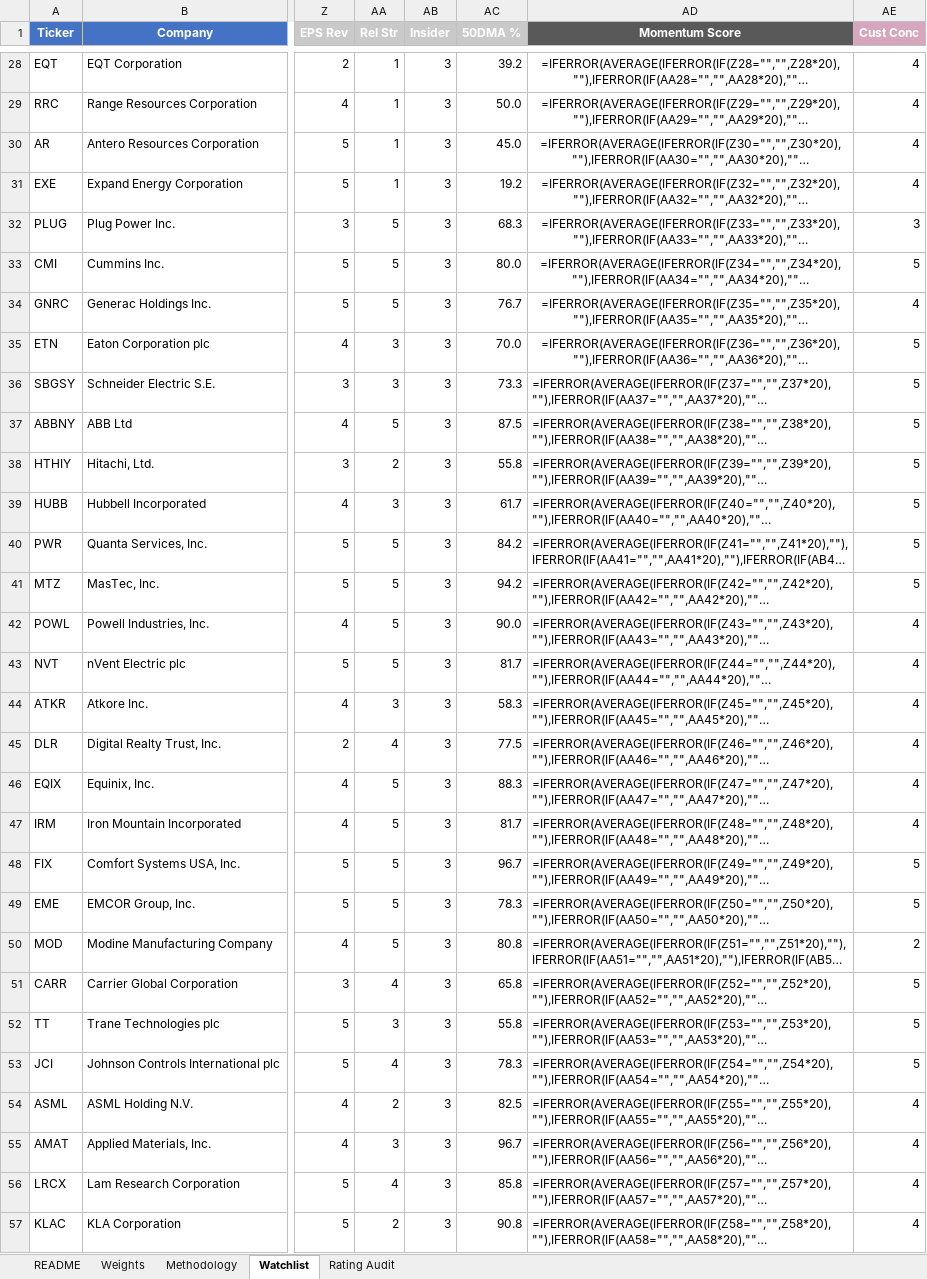
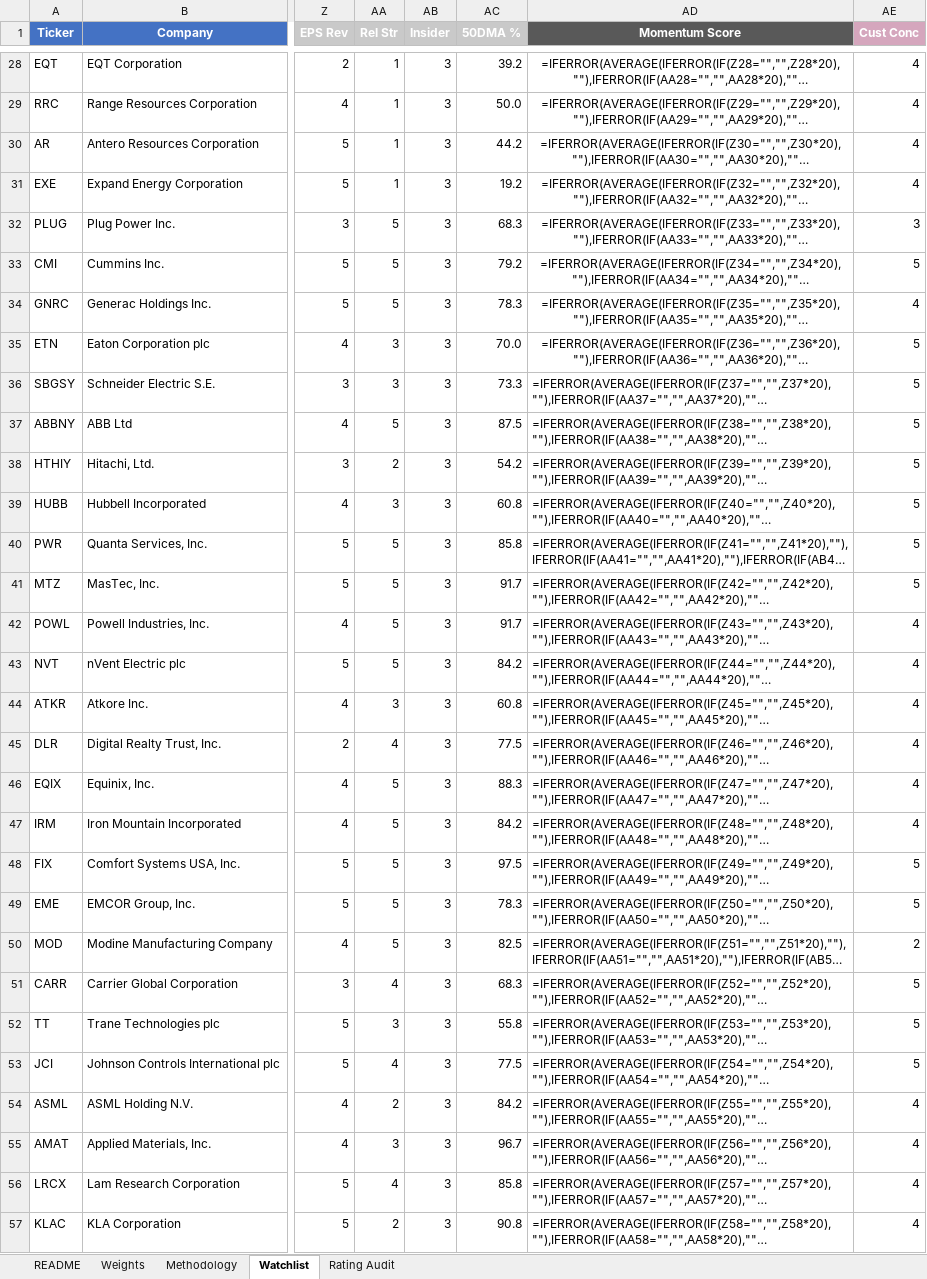
Before and after one commit to dgaraventa5/ai-stocks, an Excel workbook: 00-master/ai_supply_chain_scoring.xlsx, sheet Watchlist, drawn as a sheet; only a part is shown, gaps mark what is left out; long unchanged cells end in …; values as stored, in another font and other column widths than the file's, no borders; formulas without a stored value are shown as written; conditional formats not drawn; the diff covers the shown part only; the diff names each change by its address in the sheet, - before the commit and + after, or states it on an @@ line.

```diff
--- a/00-master/ai_supply_chain_scoring.xlsx (sheet Watchlist)
+++ b/00-master/ai_supply_chain_scoring.xlsx (sheet Watchlist)
-AC30 (50DMA %): 45.0
+AC30 (50DMA %): 44.2
-AC33 (50DMA %): 80.0
+AC33 (50DMA %): 79.2
-AC34 (50DMA %): 76.7
+AC34 (50DMA %): 78.3
-AC38 (50DMA %): 55.8
+AC38 (50DMA %): 54.2
-AC39 (50DMA %): 61.7
+AC39 (50DMA %): 60.8
-AC40 (50DMA %): 84.2
+AC40 (50DMA %): 85.8
-AC41 (50DMA %): 94.2
+AC41 (50DMA %): 91.7
-AC42 (50DMA %): 90.0
+AC42 (50DMA %): 91.7
-AC43 (50DMA %): 81.7
+AC43 (50DMA %): 84.2
-AC44 (50DMA %): 58.3
+AC44 (50DMA %): 60.8
-AC47 (50DMA %): 81.7
+AC47 (50DMA %): 84.2
-AC48 (50DMA %): 96.7
+AC48 (50DMA %): 97.5
-AC50 (50DMA %): 80.8
+AC50 (50DMA %): 82.5
-AC51 (50DMA %): 65.8
+AC51 (50DMA %): 68.3
-AC53 (50DMA %): 78.3
+AC53 (50DMA %): 77.5
-AC54 (50DMA %): 82.5
+AC54 (50DMA %): 84.2
```
Also changed, not shown: 97 edited cells elsewhere in this sheet, 00-master/portfolio.xlsx, 32 other files.
